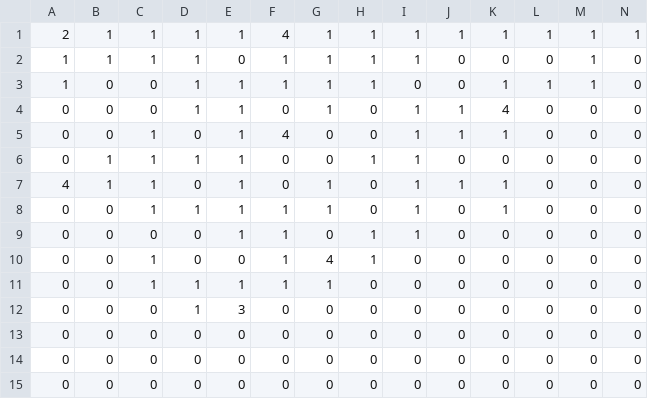
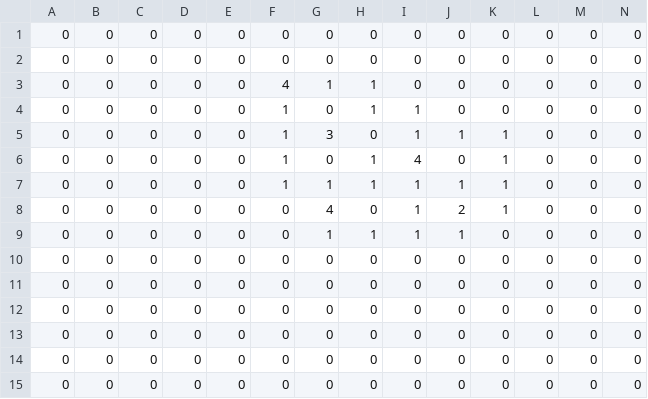
Before and after one commit to Silcoish/AgeOfAnubis, a CSV file: Age of Anubis/Assets/StreamingAssets/Layouts/layout2.csv, drawn as a sheet; only a part is shown; removed rows and columns are numbered as before the commit, all else as after; rows hold the shown columns only; the diff names each change by its address in the sheet, - before the commit and + after, or states it on an @@ line.

```diff
--- a/Age of Anubis/Assets/StreamingAssets/Layouts/layout2.csv
+++ b/Age of Anubis/Assets/StreamingAssets/Layouts/layout2.csv
-row 1: 2 | 1 | 1 | 1 | 1 | 4 | 1 | 1 | 1 | 1 | 1 | 1 | 1 | 1
-row 2: 1 | 1 | 1 | 1 | 0 | 1 | 1 | 1 | 1 | 0 | 0 | 0 | 1 | 0
-row 3: 1 | 0 | 0 | 1 | 1 | 1 | 1 | 1 | 0 | 0 | 1 | 1 | 1 | 0
-D1: 1
+D1: 0
-E1:E2: 1
+E1:E2: 0
-G1: 1
+G1: 0
-I1:I2: 1
+I1:I2: 0
-J1:J2: 1
+J1:J2: 0
-K1: 4
+K1: 0
-C2: 1
+C2: 0
-F2: 4
+F2: 0
-K2: 1
+K2: 0
+row 3: 0 | 0 | 0 | 0 | 0 | 4 | 1 | 1 | 0 | 0 | 0 | 0 | 0 | 0
-B4:B5: 1
+B4:B5: 0
-C4:C5: 1
+C4:C5: 0
-D4: 1
+D4: 0
-E4:E5: 1
+E4:E5: 0
-F4:F5: 0
+F4:F5: 1
-A5: 4
+A5: 0
-G5: 1
+G5: 3
+row 6: 0 | 0 | 0 | 0 | 0 | 1 | 0 | 1 | 4 | 0 | 1 | 0 | 0 | 0
-C7: 1
+C7: 0
-D7: 1
+D7: 0
-E7: 1
+E7: 0
-H7: 0
+H7: 1
-J7: 0
+J7: 1
+row 8: 0 | 0 | 0 | 0 | 0 | 0 | 4 | 0 | 1 | 2 | 1 | 0 | 0 | 0
-E9: 1
+E9: 0
-F9:F11: 1
+F9:F11: 0
-G9: 0
+G9: 1
-J9: 0
+J9: 1
-C10:C11: 1
+C10:C11: 0
-G10: 4
+G10: 0
-H10: 1
+H10: 0
-D11:D12: 1
+D11:D12: 0
-E11: 1
+E11: 0
-G11: 1
+G11: 0
-E12: 3
+E12: 0
```
Also changed, not shown: Age of Anubis/Assets/StreamingAssets/Layouts/layout1.csv, Age of Anubis/Assets/StreamingAssets/Layouts/layout3.csv, 19 other files.
